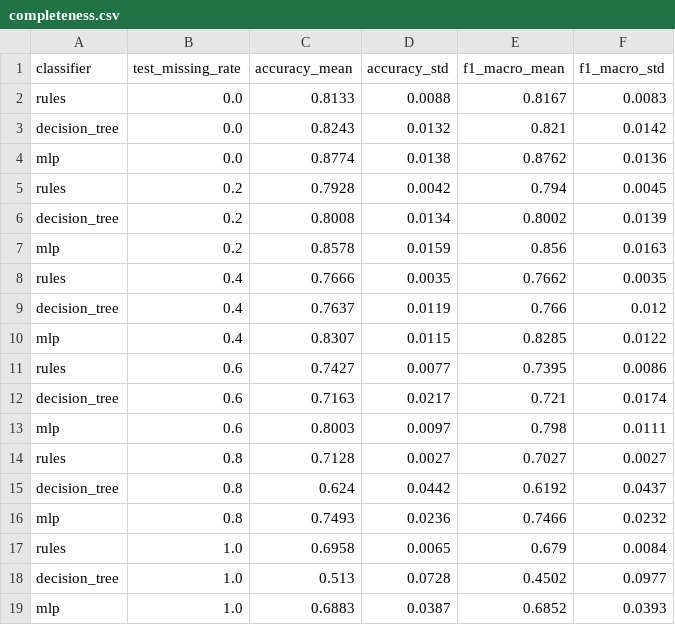
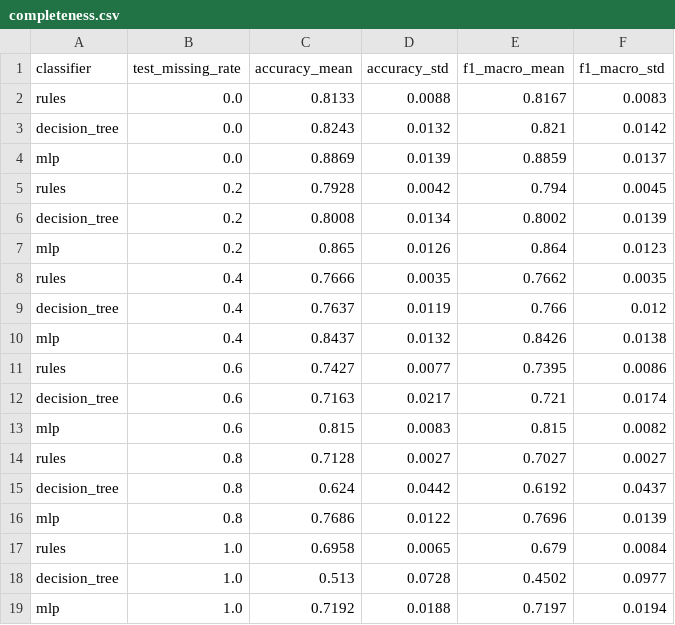
Before and after one commit to PIwaszkiewicz/fitness_ai, a CSV file: docs/experiments/completeness.csv, drawn as a sheet; removed rows and columns are numbered as before the commit, all else as after; the diff names each change by its address in the sheet, - before the commit and + after, or states it on an @@ line.

```diff
--- a/docs/experiments/completeness.csv
+++ b/docs/experiments/completeness.csv
-row 4: mlp | 0.0 | 0.8774 | 0.0138 | 0.8762 | 0.0136
+row 4: mlp | 0.0 | 0.8869 | 0.0139 | 0.8859 | 0.0137
-row 7: mlp | 0.2 | 0.8578 | 0.0159 | 0.856 | 0.0163
+row 7: mlp | 0.2 | 0.865 | 0.0126 | 0.864 | 0.0123
-row 10: mlp | 0.4 | 0.8307 | 0.0115 | 0.8285 | 0.0122
+row 10: mlp | 0.4 | 0.8437 | 0.0132 | 0.8426 | 0.0138
-row 13: mlp | 0.6 | 0.8003 | 0.0097 | 0.798 | 0.0111
+row 13: mlp | 0.6 | 0.815 | 0.0083 | 0.815 | 0.0082
-row 16: mlp | 0.8 | 0.7493 | 0.0236 | 0.7466 | 0.0232
+row 16: mlp | 0.8 | 0.7686 | 0.0122 | 0.7696 | 0.0139
-row 19: mlp | 1.0 | 0.6883 | 0.0387 | 0.6852 | 0.0393
+row 19: mlp | 1.0 | 0.7192 | 0.0188 | 0.7197 | 0.0194
```
Also changed, not shown: docs/experiments/comparison.csv, docs/experiments/plan_quality.csv, 10 other files.
